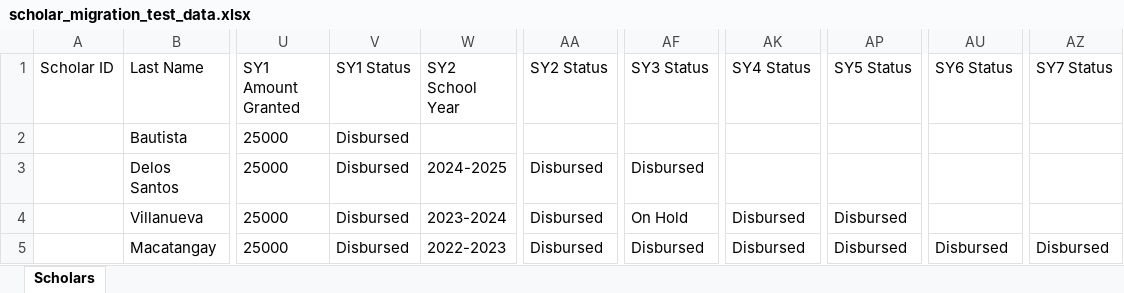
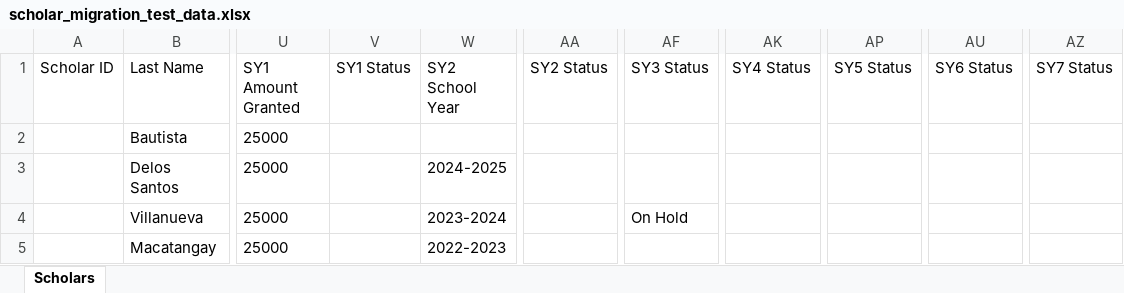
Before and after one commit to heyitsmefarid/capfinal, an Excel workbook: scholar_migration_test_data.xlsx, sheet Scholars, drawn as a sheet; only a part is shown, gaps mark what is left out; values as stored, in another font and other column widths than the file's, no borders; the diff names each change by its address in the sheet, - before the commit and + after, or states it on an @@ line.

```diff
--- a/scholar_migration_test_data.xlsx (sheet Scholars)
+++ b/scholar_migration_test_data.xlsx (sheet Scholars)
-V2:V5 (SY1 Status): Disbursed
+V2:V5 (SY1 Status): (empty)
-AA3:AA5 (SY2 Status): Disbursed
+AA3:AA5 (SY2 Status): (empty)
-AF3 (SY3 Status): Disbursed
+AF3 (SY3 Status): (empty)
-AK4:AK5 (SY4 Status): Disbursed
+AK4:AK5 (SY4 Status): (empty)
-AP4:AP5 (SY5 Status): Disbursed
+AP4:AP5 (SY5 Status): (empty)
-AF5 (SY3 Status): Disbursed
+AF5 (SY3 Status): (empty)
-AU5 (SY6 Status): Disbursed
+AU5 (SY6 Status): (empty)
-AZ5 (SY7 Status): Disbursed
+AZ5 (SY7 Status): (empty)
```
